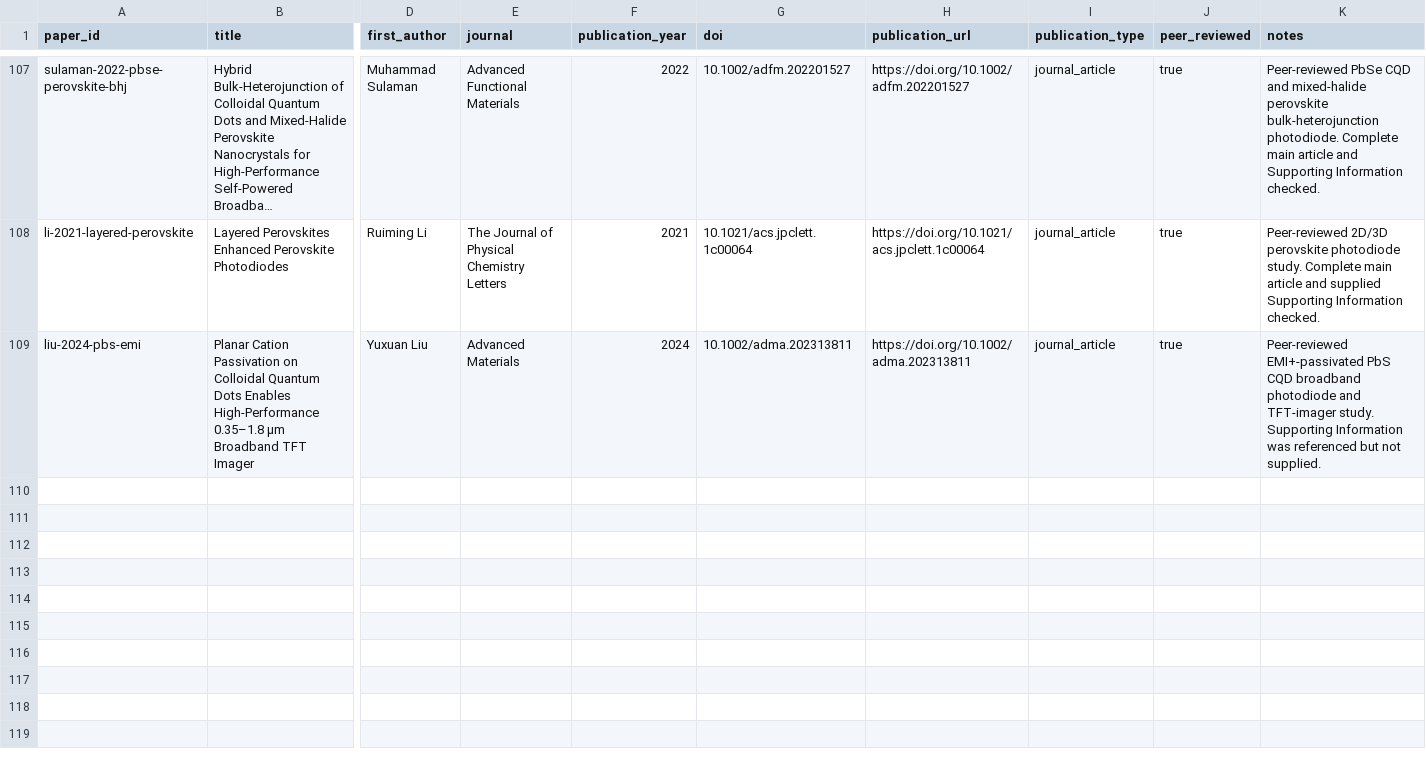
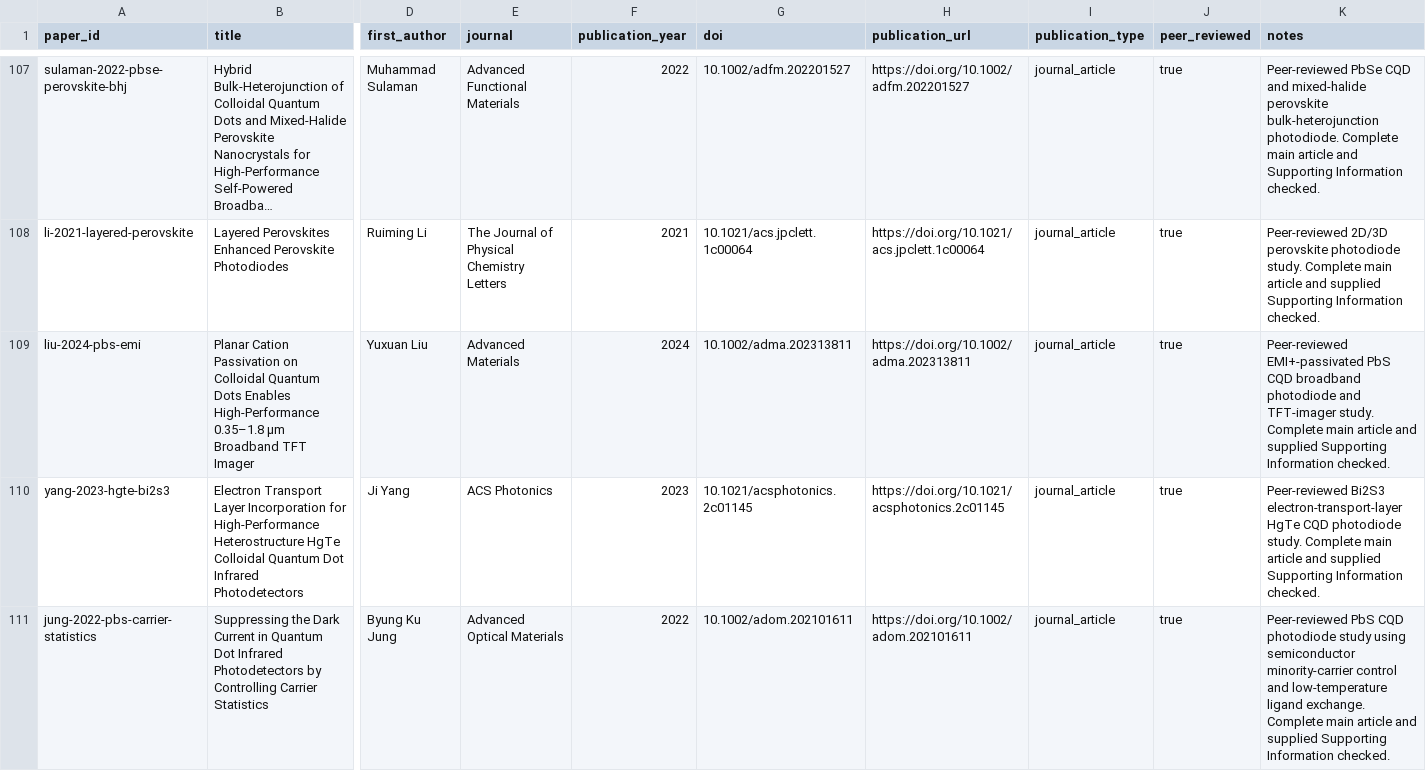
Before and after one commit to Shlok-Joseph-Paul/cQD-Detector-Compiler-and-Verifier, a CSV file: data/papers.csv, drawn as a sheet; only a part is shown, gaps mark what is left out; long unchanged cells end in …; rows hold the shown columns only; the diff covers the shown part only; the diff names each change by its address in the sheet, - before the commit and + after, or states it on an @@ line.

```diff
--- a/data/papers.csv
+++ b/data/papers.csv
-K109 (notes): …TFT-imager study. Supporting Information was referenced but not supplied.
+K109 (notes): …TFT-imager study. Complete main article and supplied Supporting Information checked.
+row 110: yang-2023-hgte-bi2s3 | Electron Transport Layer Incorporation for High-Performance Heterostructure HgTe Colloidal Quantum Dot Infrared Photodetectors | Ji Yang | ACS Photonics | 2023 | 10.1021/acsphotonics.2c01145 | https://doi.org/10.1021/acsphotonics.2c01145 | journal_article | true | Peer-reviewed Bi2S3 electron-transport-layer HgTe CQD photodiode study. Complete main article and supplied Supporting Information checked.
+row 111: jung-2022-pbs-carrier-statistics | Suppressing the Dark Current in Quantum Dot Infrared Photodetectors by Controlling Carrier Statistics | Byung Ku Jung | Advanced Optical Materials | 2022 | 10.1002/adom.202101611 | https://doi.org/10.1002/adom.202101611 | journal_article | true | Peer-reviewed PbS CQD photodiode study using semiconductor minority-carrier control and low-temperature ligand exchange. Complete main article and supplied Supporting Information checked.
```
Also changed, not shown: 2 added rows elsewhere in this file, data/devices.csv, 3 other files.
